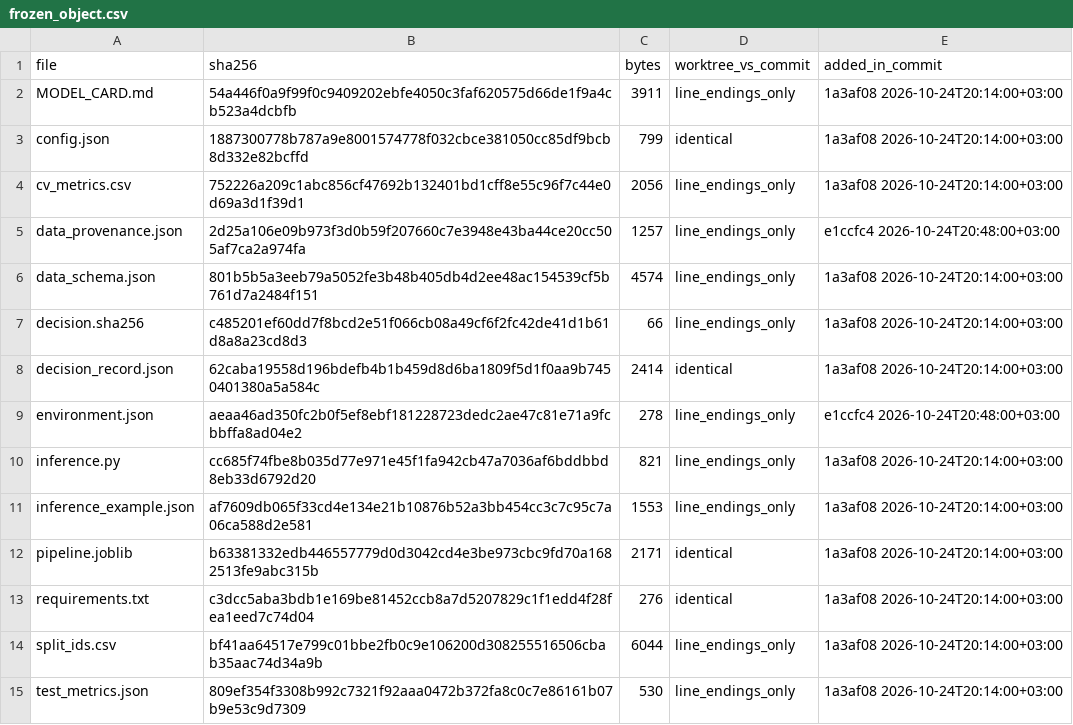
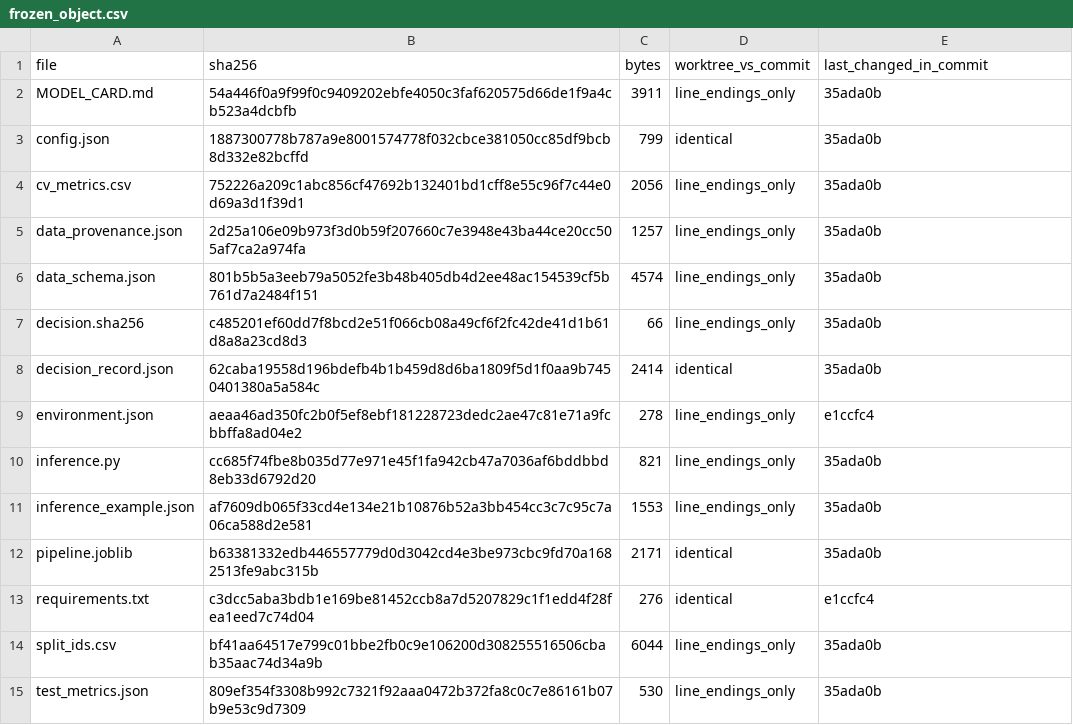
Before and after one commit to solomiiakovalchuk/machineLearning, a CSV file: practical07/results/frozen_object.csv, drawn as a sheet.

Commit message:
practical07: cite last-change commit as freeze timing evidence
The first-add commit was 1a3af08 from the abandoned Optdigits version; the
current decision and test metrics both last changed in 35ada0b, so the
freeze-before-test order is not provable. C-02 becomes 5/6.

```diff
--- a/practical07/results/frozen_object.csv
+++ b/practical07/results/frozen_object.csv
@@ -1,15 +1,15 @@
-file,sha256,bytes,worktree_vs_commit,added_in_commit
-MODEL_CARD.md,54a446f0a9f99f0c9409202ebfe4050c3faf620575d66de1f9a4cb523a4dcbfb,3911,line_endings_only,1a3af08 2026-10-24T20:14:00+03:00
-config.json,1887300778b787a9e8001574778f032cbce381050cc85df9bcb8d332e82bcffd,799,identical,1a3af08 2026-10-24T20:14:00+03:00
-cv_metrics.csv,752226a209c1abc856cf47692b132401bd1cff8e55c96f7c44e0d69a3d1f39d1,2056,line_endings_only,1a3af08 2026-10-24T20:14:00+03:00
-data_provenance.json,2d25a106e09b973f3d0b59f207660c7e3948e43ba44ce20cc505af7ca2a974fa,1257,line_endings_only,e1ccfc4 2026-10-24T20:48:00+03:00
-data_schema.json,801b5b5a3eeb79a5052fe3b48b405db4d2ee48ac154539cf5b761d7a2484f151,4574,line_endings_only,1a3af08 2026-10-24T20:14:00+03:00
-decision.sha256,c485201ef60dd7f8bcd2e51f066cb08a49cf6f2fc42de41d1b61d8a8a23cd8d3,66,line_endings_only,1a3af08 2026-10-24T20:14:00+03:00
-decision_record.json,62caba19558d196bdefb4b1b459d8d6ba1809f5d1f0aa9b7450401380a5a584c,2414,identical,1a3af08 2026-10-24T20:14:00+03:00
-environment.json,aeaa46ad350fc2b0f5ef8ebf181228723dedc2ae47c81e71a9fcbbffa8ad04e2,278,line_endings_only,e1ccfc4 2026-10-24T20:48:00+03:00
-inference.py,cc685f74fbe8b035d77e971e45f1fa942cb47a7036af6bddbbd8eb33d6792d20,821,line_endings_only,1a3af08 2026-10-24T20:14:00+03:00
-inference_example.json,af7609db065f33cd4e134e21b10876b52a3bb454cc3c7c95c7a06ca588d2e581,1553,line_endings_only,1a3af08 2026-10-24T20:14:00+03:00
-pipeline.joblib,b63381332edb446557779d0d3042cd4e3be973cbc9fd70a1682513fe9abc315b,2171,identical,1a3af08 2026-10-24T20:14:00+03:00
-requirements.txt,c3dcc5aba3bdb1e169be81452ccb8a7d5207829c1f1edd4f28fea1eed7c74d04,276,identical,1a3af08 2026-10-24T20:14:00+03:00
-split_ids.csv,bf41aa64517e799c01bbe2fb0c9e106200d308255516506cbab35aac74d34a9b,6044,line_endings_only,1a3af08 2026-10-24T20:14:00+03:00
-test_metrics.json,809ef354f3308b992c7321f92aaa0472b372fa8c0c7e86161b07b9e53c9d7309,530,line_endings_only,1a3af08 2026-10-24T20:14:00+03:00
+file,sha256,bytes,worktree_vs_commit,last_changed_in_commit
+MODEL_CARD.md,54a446f0a9f99f0c9409202ebfe4050c3faf620575d66de1f9a4cb523a4dcbfb,3911,line_endings_only,35ada0b
+config.json,1887300778b787a9e8001574778f032cbce381050cc85df9bcb8d332e82bcffd,799,identical,35ada0b
+cv_metrics.csv,752226a209c1abc856cf47692b132401bd1cff8e55c96f7c44e0d69a3d1f39d1,2056,line_endings_only,35ada0b
+data_provenance.json,2d25a106e09b973f3d0b59f207660c7e3948e43ba44ce20cc505af7ca2a974fa,1257,line_endings_only,35ada0b
+data_schema.json,801b5b5a3eeb79a5052fe3b48b405db4d2ee48ac154539cf5b761d7a2484f151,4574,line_endings_only,35ada0b
+decision.sha256,c485201ef60dd7f8bcd2e51f066cb08a49cf6f2fc42de41d1b61d8a8a23cd8d3,66,line_endings_only,35ada0b
+decision_record.json,62caba19558d196bdefb4b1b459d8d6ba1809f5d1f0aa9b7450401380a5a584c,2414,identical,35ada0b
+environment.json,aeaa46ad350fc2b0f5ef8ebf181228723dedc2ae47c81e71a9fcbbffa8ad04e2,278,line_endings_only,e1ccfc4
+inference.py,cc685f74fbe8b035d77e971e45f1fa942cb47a7036af6bddbbd8eb33d6792d20,821,line_endings_only,35ada0b
+inference_example.json,af7609db065f33cd4e134e21b10876b52a3bb454cc3c7c95c7a06ca588d2e581,1553,line_endings_only,35ada0b
+pipeline.joblib,b63381332edb446557779d0d3042cd4e3be973cbc9fd70a1682513fe9abc315b,2171,identical,35ada0b
+requirements.txt,c3dcc5aba3bdb1e169be81452ccb8a7d5207829c1f1edd4f28fea1eed7c74d04,276,identical,e1ccfc4
+split_ids.csv,bf41aa64517e799c01bbe2fb0c9e106200d308255516506cbab35aac74d34a9b,6044,line_endings_only,35ada0b
+test_metrics.json,809ef354f3308b992c7321f92aaa0472b372fa8c0c7e86161b07b9e53c9d7309,530,line_endings_only,35ada0b
```
Also changed, not shown: practical07/results/ai_recommendation_checks.csv, practical07/results/claims.csv, 6 other files.
